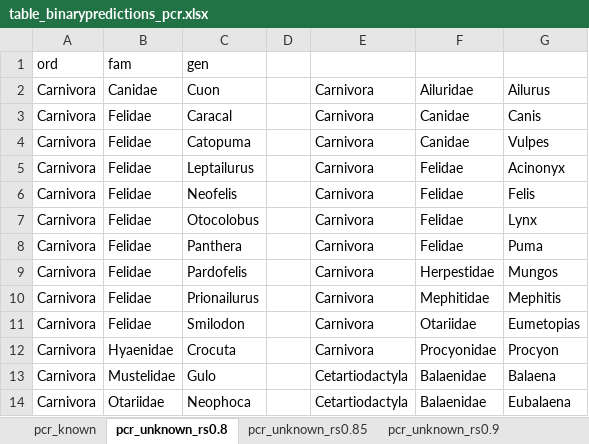
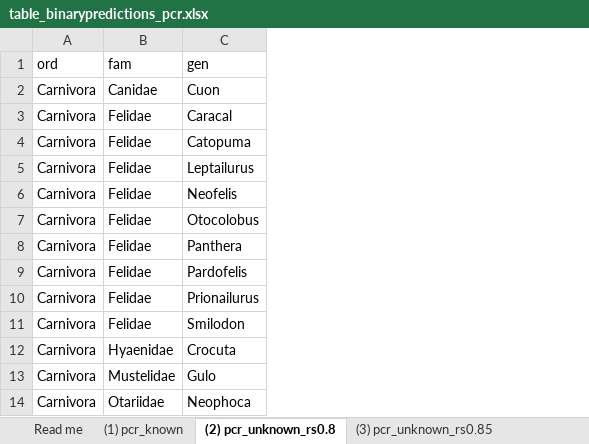
Before and after one commit to viralemergence/PoxHost, an Excel workbook: figures/other/hosttrait/table_binarypredictions_pcr.xlsx, sheet (2) pcr_unknown_rs0.8, drawn as a sheet; only a part is shown; values as stored, in another font and other column widths than the file's, no borders; the diff names each change by its address in the sheet, - before the commit and + after, or states it on an @@ line.

```diff
--- a/figures/other/hosttrait/table_binarypredictions_pcr.xlsx (sheet (2) pcr_unknown_rs0.8)
+++ b/figures/other/hosttrait/table_binarypredictions_pcr.xlsx (sheet (2) pcr_unknown_rs0.8)
-sheet tab: pcr_known
+sheet tab: (1) pcr_known
-sheet tab: pcr_unknown_rs0.8
+sheet tab: (2) pcr_unknown_rs0.8
-sheet tab: pcr_unknown_rs0.85
+sheet tab: (3) pcr_unknown_rs0.85
+sheet tab: Read me
-column D, empty
-column E, rows 2-14: Carnivora | Carnivora | Carnivora | Carnivora | Carnivora | Carnivora | Carnivora | Carnivora | Carnivora | Carnivora | Carnivora | Cetartiodactyla | Cetartiodactyla
-column F, rows 2-14: Ailuridae | Canidae | Canidae | Felidae | Felidae | Felidae | Felidae | Herpestidae | Mephitidae | Otariidae | Procyonidae | Balaenidae | Balaenidae
-column G, rows 2-14: Ailurus | Canis | Vulpes | Acinonyx | Felis | Lynx | Puma | Mungos | Mephitis | Eumetopias | Procyon | Balaena | Eubalaena
```
Also changed, not shown: other sheet tabs, charts or pictures, figures/other/hosttrait/table_binarypredictions_comp.xlsx, figures/other/linkpred/table_binarypredictions_model1.xlsx, 28 other files.
